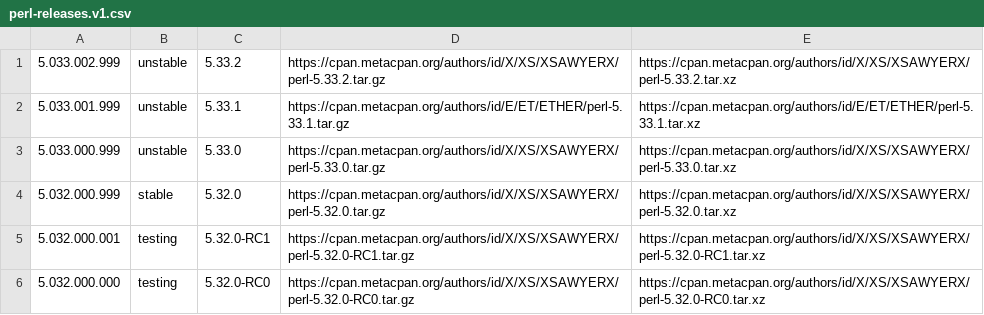
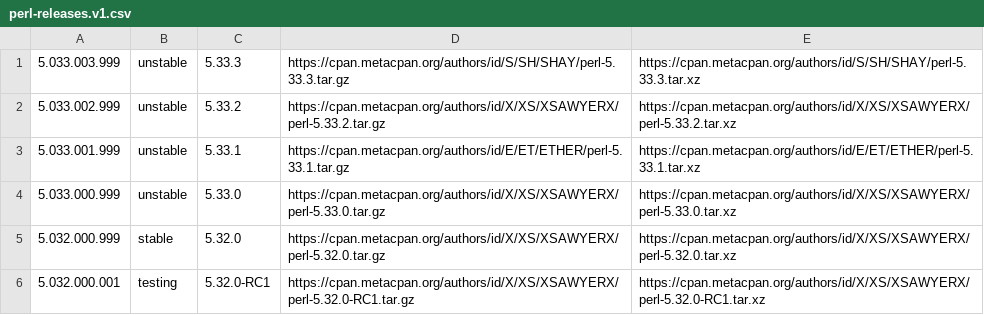
Before and after one commit to skaji/perl-releases, a CSV file: perl-releases.v1.csv, drawn as a sheet; only a part is shown; the shorter side is filled out with more unchanged rows.

```diff
--- a/perl-releases.v1.csv
+++ b/perl-releases.v1.csv
@@ -1 +1,2 @@
+5.033.003.999,unstable,5.33.3,https://cpan.metacpan.org/authors/id/S/SH/SHAY/perl-5.33.3.tar.gz,https://cpan.metacpan.org/authors/id/S/SH/SHAY/perl-5.33.3.tar.xz
 5.033.002.999,unstable,5.33.2,https://cpan.metacpan.org/authors/id/X/XS/XSAWYERX/perl-5.33.2.tar.gz,https://cpan.metacpan.org/authors/id/X/XS/XSAWYERX/perl-5.33.2.tar.xz
```
